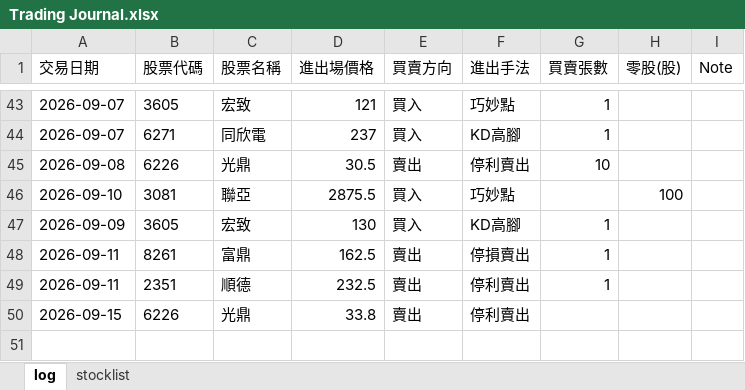
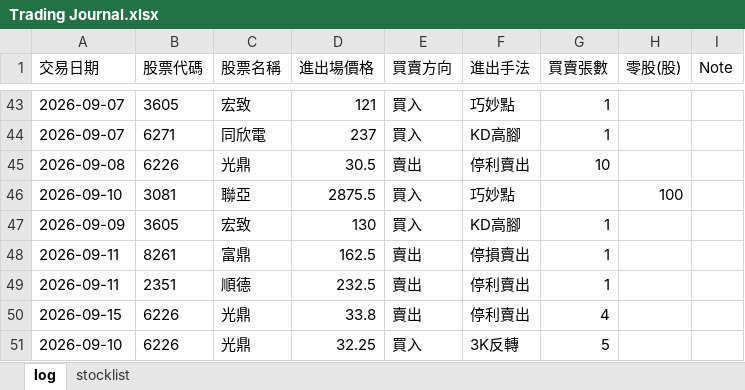
Before and after one commit to henglunlin/stock-scanner-FUBAN, an Excel workbook: Trading Journal.xlsx, sheet log, drawn as a sheet; only a part is shown, gaps mark what is left out; values as stored, in another font and other column widths than the file's, no borders; the diff names each change by its address in the sheet, - before the commit and + after, or states it on an @@ line.

Commit message:
Update Trading Journal.xlsx 2026-09-15 09:59:21

```diff
--- a/Trading Journal.xlsx (sheet log)
+++ b/Trading Journal.xlsx (sheet log)
-G50 (買賣張數): (empty)
+G50 (買賣張數): 4
+row 51: 2026-09-10 | 6226 | 光鼎 | 32.25 | 買入 | 3K反轉 | 5
```
